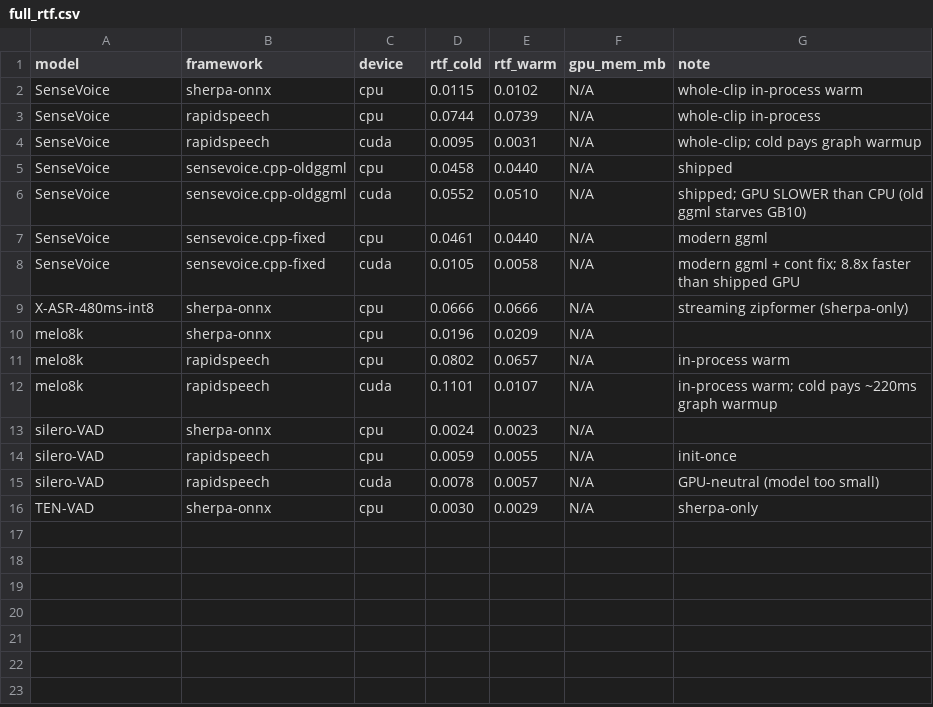
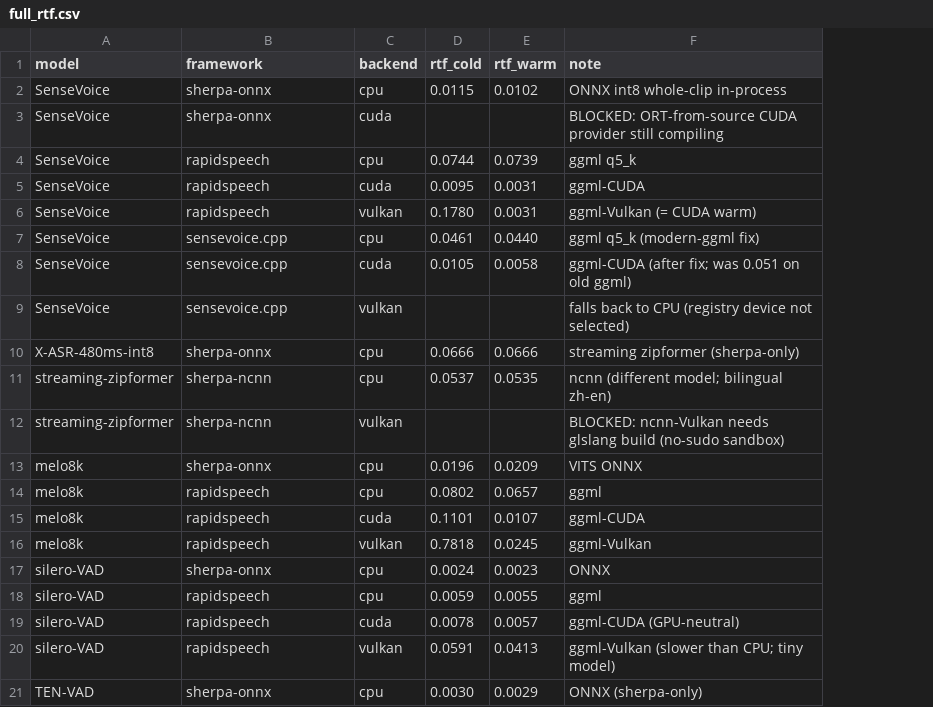
Before and after one commit to vieenrose/edge-speech-gpu-bench, a CSV file: results/full_rtf.csv, drawn as a sheet; removed rows and columns are numbered as before the commit, all else as after; the diff names each change by its address in the sheet, - before the commit and + after, or states it on an @@ line.

```diff
--- a/results/full_rtf.csv
+++ b/results/full_rtf.csv
-column F (gpu_mem_mb), rows 2-4: all N/A; rows 7-16: all N/A
-C1: device
+C1: backend
-F2 (note): whole-clip in-process warm
+F2 (note): ONNX int8 whole-clip in-process
+row 3: SenseVoice | sherpa-onnx | cuda |  |  | BLOCKED: ORT-from-source CUDA provider still compiling
-F4 (note): whole-clip in-process
+F4 (note): ggml q5_k
-F5 (note): whole-clip; cold pays graph warmup
+F5 (note): ggml-CUDA
-row 5: SenseVoice | sensevoice.cpp-oldggml | cpu | 0.0458 | 0.0440 | N/A | shipped
-row 6: SenseVoice | sensevoice.cpp-oldggml | cuda | 0.0552 | 0.0510 | N/A | shipped; GPU SLOWER than CPU (old ggml starves GB10)
+row 6: SenseVoice | rapidspeech | vulkan | 0.1780 | 0.0031 | ggml-Vulkan (= CUDA warm)
-B7:B8 (framework): sensevoice.cpp-fixed
+B7:B8 (framework): sensevoice.cpp
-F7 (note): modern ggml
+F7 (note): ggml q5_k (modern-ggml fix)
-F8 (note): modern ggml + cont fix; 8.8x faster than shipped GPU
+F8 (note): ggml-CUDA (after fix; was 0.051 on old ggml)
+row 9: SenseVoice | sensevoice.cpp | vulkan |  |  | falls back to CPU (registry device not selected)
+row 11: streaming-zipformer | sherpa-ncnn | cpu | 0.0537 | 0.0535 | ncnn (different model; bilingual zh-en)
+row 12: streaming-zipformer | sherpa-ncnn | vulkan |  |  | BLOCKED: ncnn-Vulkan needs glslang build (no-sudo sandbox)
-F13 (note): (empty)
+F13 (note): VITS ONNX
-F14 (note): in-process warm
+F14 (note): ggml
-F15 (note): in-process warm; cold pays ~220ms graph warmup
+F15 (note): ggml-CUDA
+row 16: melo8k | rapidspeech | vulkan | 0.7818 | 0.0245 | ggml-Vulkan
-F17 (note): (empty)
+F17 (note): ONNX
-F18 (note): init-once
+F18 (note): ggml
-F19 (note): GPU-neutral (model too small)
+F19 (note): ggml-CUDA (GPU-neutral)
+row 20: silero-VAD | rapidspeech | vulkan | 0.0591 | 0.0413 | ggml-Vulkan (slower than CPU; tiny model)
-F21 (note): sherpa-only
+F21 (note): ONNX (sherpa-only)
```
Also changed, not shown: 2 other files.
